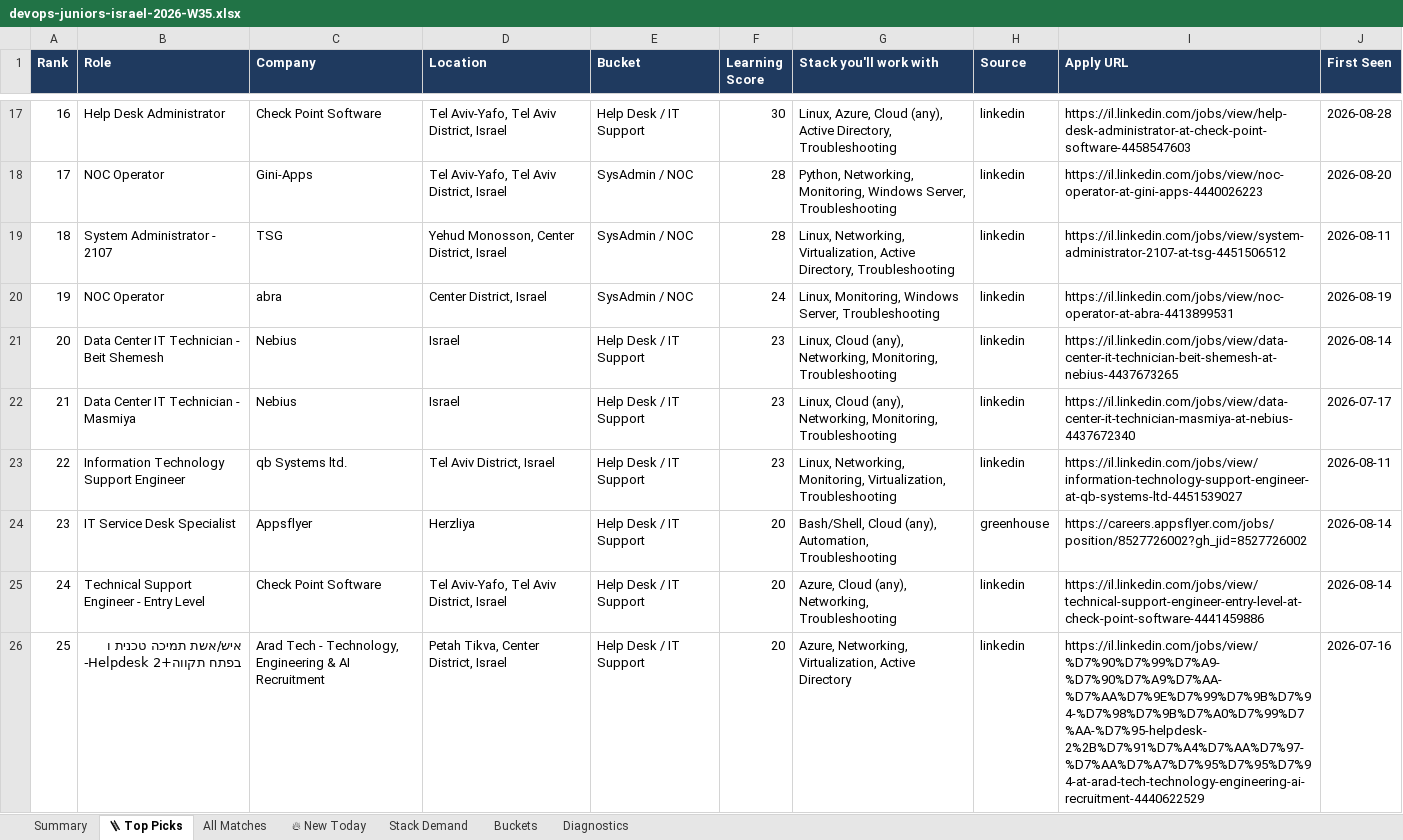
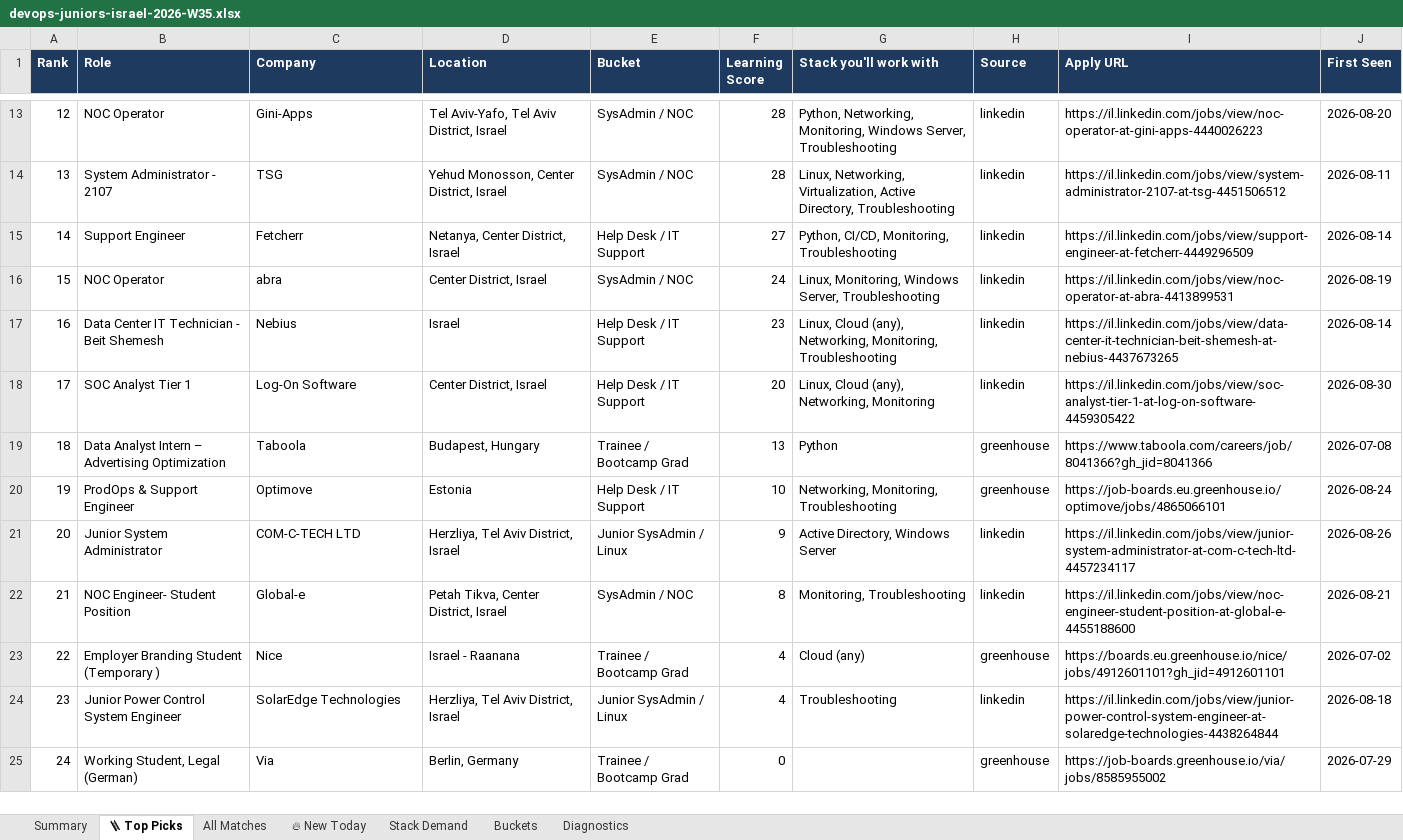
Before and after one commit to OrelBello/devops-market-data, an Excel workbook: reports/devops-juniors-israel-2026-W35.xlsx, sheet 🪜 Top Picks, drawn as a sheet; only a part is shown, gaps mark what is left out; values as stored, in another font and other column widths than the file's, no borders; removed rows and columns are numbered as before the commit, all else as after; the diff covers the shown part only; the diff names each change by its address in the sheet, - before the commit and + after, or states it on an @@ line.

```diff
--- a/reports/devops-juniors-israel-2026-W35.xlsx (sheet 🪜 Top Picks)
+++ b/reports/devops-juniors-israel-2026-W35.xlsx (sheet 🪜 Top Picks)
@@ column A (Rank) renumbered between rows 2 and 18 @@
-row 17: 16 | Help Desk Administrator | Check Point Software | Tel Aviv-Yafo, Tel Aviv District, Israel | Help Desk / IT Support | 30 | Linux, Azure, Cloud (any), Active Directory, Troubleshooting | linkedin | https://il.linkedin.com/jobs/view/help-desk-administrator-at-check-point-software-4458547603 | 2026-08-28
+row 15: 14 | Support Engineer | Fetcherr | Netanya, Center District, Israel | Help Desk / IT Support | 27 | Python, CI/CD, Monitoring, Troubleshooting | linkedin | https://il.linkedin.com/jobs/view/support-engineer-at-fetcherr-4449296509 | 2026-08-14
-row 22: 21 | Data Center IT Technician - Masmiya | Nebius | Israel | Help Desk / IT Support | 23 | Linux, Cloud (any), Networking, Monitoring, Troubleshooting | linkedin | https://il.linkedin.com/jobs/view/data-center-it-technician-masmiya-at-nebius-4437672340 | 2026-07-17
-row 23: 22 | Information Technology Support Engineer | qb Systems ltd. | Tel Aviv District, Israel | Help Desk / IT Support | 23 | Linux, Networking, Monitoring, Virtualization, Troubleshooting | linkedin | https://il.linkedin.com/jobs/view/information-technology-support-engineer-at-qb-systems-ltd-4451539027 | 2026-08-11
-row 24: 23 | IT Service Desk Specialist | Appsflyer | Herzliya | Help Desk / IT Support | 20 | Bash/Shell, Cloud (any), Automation, Troubleshooting | greenhouse | https://careers.appsflyer.com/jobs/position/8527726002?gh_jid=8527726002 | 2026-08-14
-B18 (Role): Technical Support Engineer - Entry Level
+B18 (Role): SOC Analyst Tier 1
-C18 (Company): Check Point Software
+C18 (Company): Log-On Software
-D18 (Location): Tel Aviv-Yafo, Tel Aviv District, Israel
+D18 (Location): Center District, Israel
-G18 (Stack you'll work with): Azure, Cloud (any), Networking, Troubleshooting
+G18 (Stack you'll work with): Linux, Cloud (any), Networking, Monitoring
-I18 (Apply URL): https://il.linkedin.com/jobs/view/technical-support-engineer-entry-level-at-check-point-software-4441459886
+I18 (Apply URL): https://il.linkedin.com/jobs/view/soc-analyst-tier-1-at-log-on-software-4459305422
-J18 (First Seen): 2026-08-14
+J18 (First Seen): 2026-08-30
-row 26: 25 | איש/אשת תמיכה טכנית ו -Helpdesk 2+בפתח תקווה | Arad Tech - Technology, Engineering & AI Recruitment | Petah Tikva, Center District, Israel | Help Desk / IT Support | 20 | Azure, Networking, Virtualization, Active Directory | linkedin | https://il.linkedin.com/jobs/view/%D7%90%D7%99%D7%A9-%D7%90%D7%A9%D7%AA-%D7%AA%D7%9E%D7%99%D7%9B%D7%94-%D7%98%D7%9B%D7%A0%D7%99%D7%AA-%D7%95-helpdesk-2%2B%D7%91%D7%A4%D7%AA%D7%97-%D7%AA%D7%A7%D7%95%D7%95%D7%94-at-arad-tech-technology-engineering-ai-recruitment-4440622529 | 2026-07-16
+row 19: 18 | Data Analyst Intern – Advertising Optimization | Taboola | Budapest, Hungary | Trainee / Bootcamp Grad | 13 | Python | greenhouse | https://www.taboola.com/careers/job/8041366?gh_jid=8041366 | 2026-07-08
+row 20: 19 | ProdOps & Support Engineer | Optimove | Estonia | Help Desk / IT Support | 10 | Networking, Monitoring, Troubleshooting | greenhouse | https://job-boards.eu.greenhouse.io/optimove/jobs/4865066101 | 2026-08-24
+row 21: 20 | Junior System Administrator | COM-C-TECH LTD | Herzliya, Tel Aviv District, Israel | Junior SysAdmin / Linux | 9 | Active Directory, Windows Server | linkedin | https://il.linkedin.com/jobs/view/junior-system-administrator-at-com-c-tech-ltd-4457234117 | 2026-08-26
+row 22: 21 | NOC Engineer- Student Position | Global-e | Petah Tikva, Center District, Israel | SysAdmin / NOC | 8 | Monitoring, Troubleshooting | linkedin | https://il.linkedin.com/jobs/view/noc-engineer-student-position-at-global-e-4455188600 | 2026-08-21
+row 23: 22 | Employer Branding Student (Temporary ) | Nice | Israel - Raanana | Trainee / Bootcamp Grad | 4 | Cloud (any) | greenhouse | https://boards.eu.greenhouse.io/nice/jobs/4912601101?gh_jid=4912601101 | 2026-07-02
+row 24: 23 | Junior Power Control System Engineer | SolarEdge Technologies | Herzliya, Tel Aviv District, Israel | Junior SysAdmin / Linux | 4 | Troubleshooting | linkedin | https://il.linkedin.com/jobs/view/junior-power-control-system-engineer-at-solaredge-technologies-4438264844 | 2026-08-18
+row 25: 24 | Working Student, Legal (German) | Via | Berlin, Germany | Trainee / Bootcamp Grad | 0 |  | greenhouse | https://job-boards.greenhouse.io/via/jobs/8585955002 | 2026-07-29
```
Also changed, not shown: 2 added rows and 6 removed rows elsewhere in this sheet, sheet All Matches, sheet Stack Demand, sheet 🔥 New Today, sheet Summary, sheet Buckets, sheet Diagnostics, reports/devops-jobs-israel-2026-W35.xlsx, reports/devops-jobs-israel-latest.xlsx, 11 other files.
